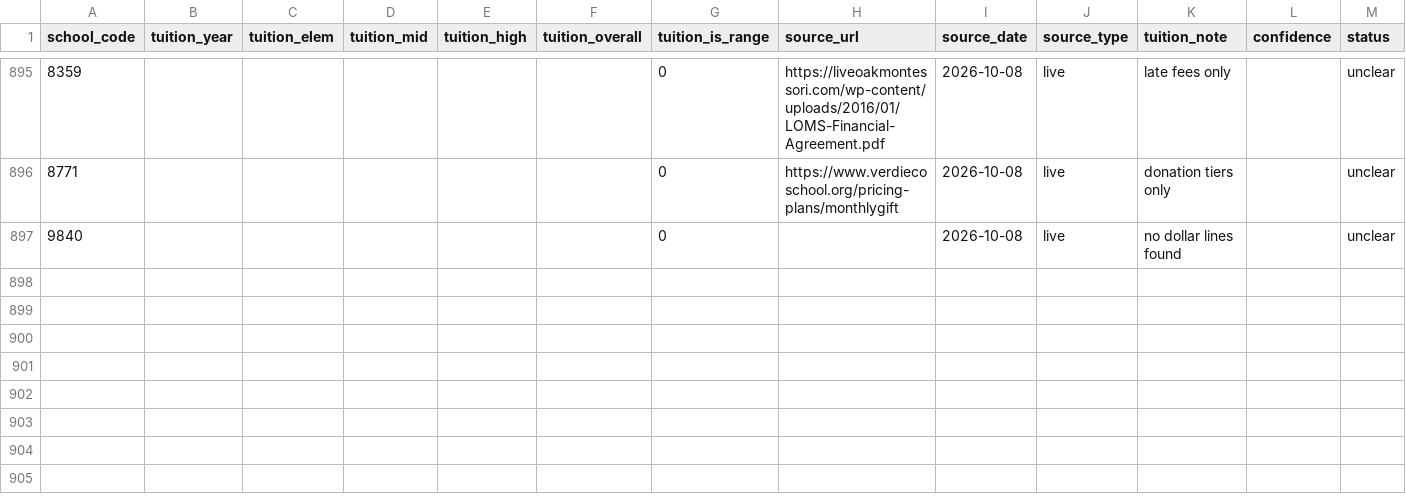
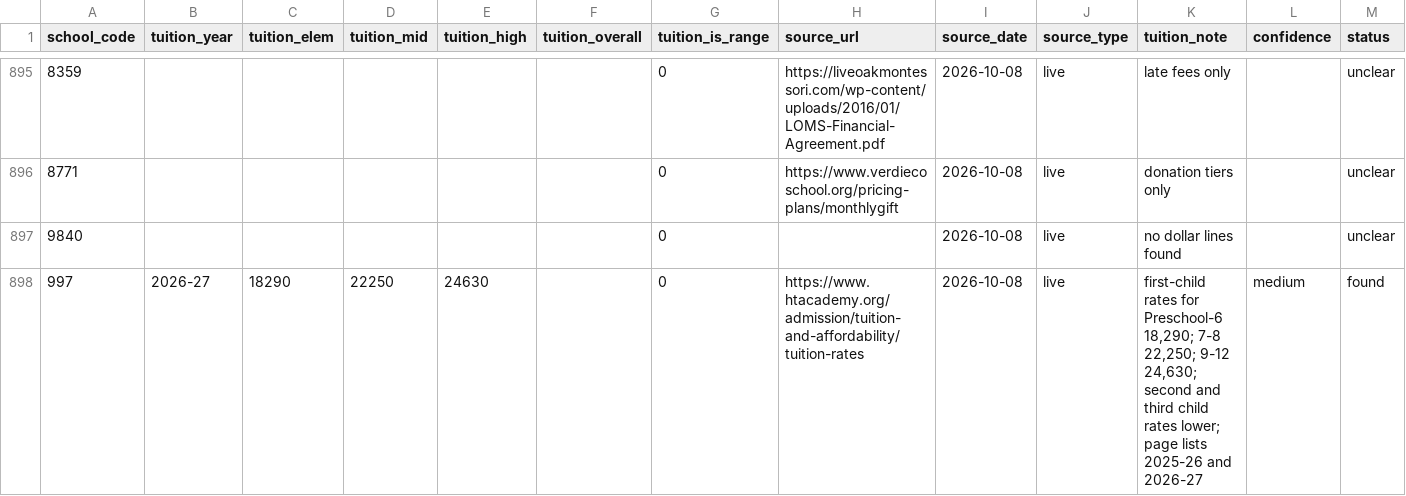
Before and after one commit to Miinsooo/minsoo-cho.github.io, a CSV file: research/fl-voucher/data/processed/fl_tuition_2026.csv, drawn as a sheet; only a part is shown, gaps mark what is left out.

```diff
--- a/research/fl-voucher/data/processed/fl_tuition_2026.csv
+++ b/research/fl-voucher/data/processed/fl_tuition_2026.csv
@@ -897 +897,2 @@ school_code,tuition_year,tuition_elem,tuition_mid,tuition_high,tuition_overall,t
 9840,,,,,,0,,2026-10-08,live,no dollar lines found,,unclear
+997,2026-27,18290,22250,24630,,0,https://www.htacademy.org/admission/tuition-and-affordability/tuition-rates,2026-10-08,live,"first-child rates for Preschool-6 18,290; 7-8 22,250; 9-12 24,630; second and third child rates lower; page lists 2025-26 and 2026-27",medium,found
```
Also changed, not shown: research/fl-voucher/data/processed/fl_directory_tuition_2026.csv, research/fl-voucher/data/processed/website_guess.csv, 4 other files.
